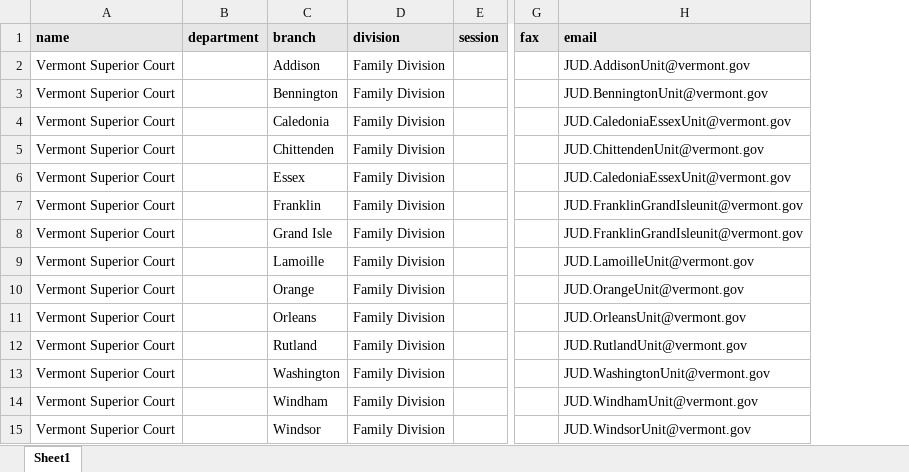
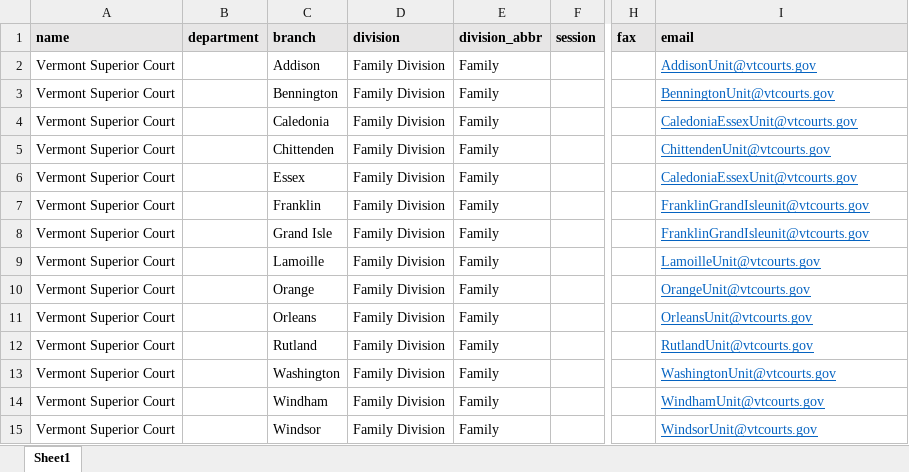
Before and after one commit to LSVermont/docassemble-RFApackage, an Excel workbook: docassemble/RFApackage/data/sources/courts_list.xlsx, sheet Sheet1, drawn as a sheet; only a part is shown, gaps mark what is left out; values as stored, in another font and other column widths than the file's, no borders; addresses are those after the commit; the diff names each change by its address in the sheet, - before the commit and + after, or states it on an @@ line.

Commit message:
uploaded updated courts list file

```diff
--- a/docassemble/RFApackage/data/sources/courts_list.xlsx (sheet Sheet1)
+++ b/docassemble/RFApackage/data/sources/courts_list.xlsx (sheet Sheet1)
+column E (division_abbr), rows 2-15: all Family
-I2 (email): JUD.AddisonUnit@vermont.gov
+I2 (email): AddisonUnit@vtcourts.gov
@@ I2:I15 underline: off → on, text colour: black → #0563C1 @@
-I3 (email): JUD.BenningtonUnit@vermont.gov
+I3 (email): BenningtonUnit@vtcourts.gov
-I4 (email): JUD.CaledoniaEssexUnit@vermont.gov
+I4 (email): CaledoniaEssexUnit@vtcourts.gov
-I5 (email): JUD.ChittendenUnit@vermont.gov
+I5 (email): ChittendenUnit@vtcourts.gov
-I6 (email): JUD.CaledoniaEssexUnit@vermont.gov
+I6 (email): CaledoniaEssexUnit@vtcourts.gov
-I7:I8 (email): JUD.FranklinGrandIsleunit@vermont.gov
+I7:I8 (email): FranklinGrandIsleunit@vtcourts.gov
-I9 (email): JUD.LamoilleUnit@vermont.gov
+I9 (email): LamoilleUnit@vtcourts.gov
-I10 (email): JUD.OrangeUnit@vermont.gov
+I10 (email): OrangeUnit@vtcourts.gov
-I11 (email): JUD.OrleansUnit@vermont.gov
+I11 (email): OrleansUnit@vtcourts.gov
-I12 (email): JUD.RutlandUnit@vermont.gov
+I12 (email): RutlandUnit@vtcourts.gov
-I13 (email): JUD.WashingtonUnit@vermont.gov
+I13 (email): WashingtonUnit@vtcourts.gov
-I14 (email): JUD.WindhamUnit@vermont.gov
+I14 (email): WindhamUnit@vtcourts.gov
-I15 (email): JUD.WindsorUnit@vermont.gov
+I15 (email): WindsorUnit@vtcourts.gov
```
Also changed, not shown: 1 other file.
